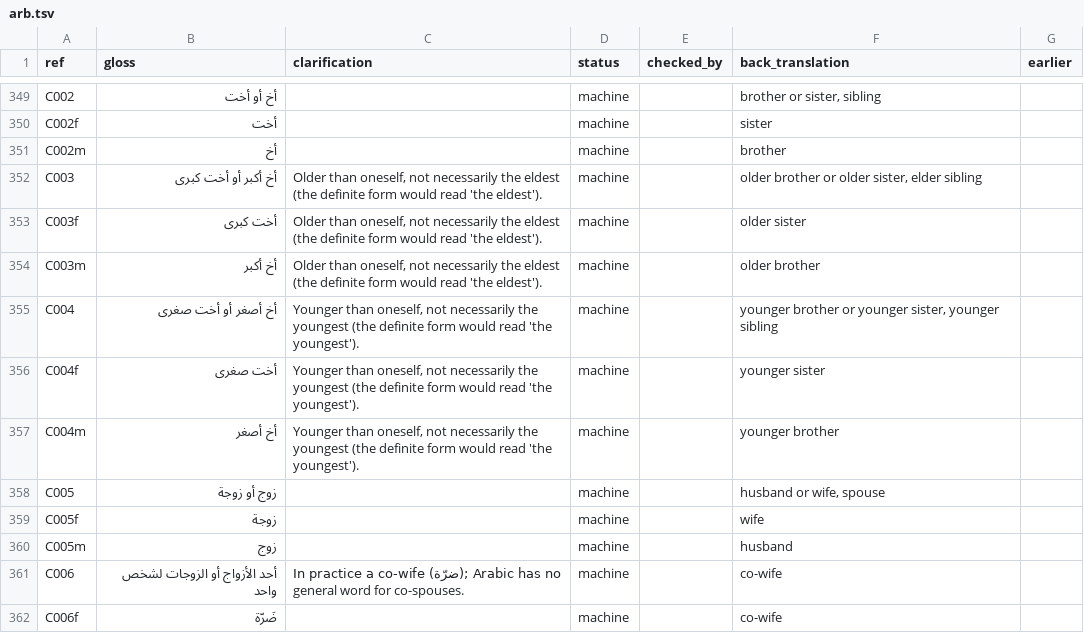
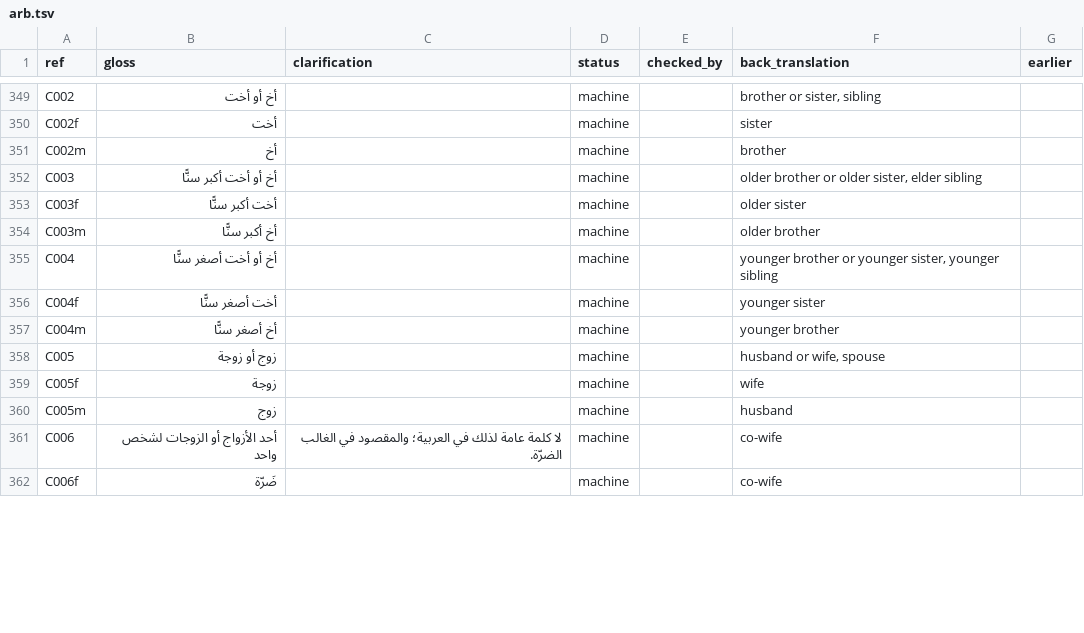
Before and after one commit to smojos/EACW, a TSV file: glosses/arb.tsv, drawn as a sheet; only a part is shown, gaps mark what is left out; the diff covers the shown part only.

```diff
--- a/glosses/arb.tsv
+++ b/glosses/arb.tsv
@@ -351,8 +351,8 @@ C002f	أخت		machine		sister
 C002m	أخ		machine		brother	
-C003	أخ أكبر أو أخت كبرى	Older than oneself, not necessarily the eldest (the definite form would read 'the eldest').	machine		older brother or older sister, elder sibling	
-C003f	أخت كبرى	Older than oneself, not necessarily the eldest (the definite form would read 'the eldest').	machine		older sister	
-C003m	أخ أكبر	Older than oneself, not necessarily the eldest (the definite form would read 'the eldest').	machine		older brother	
-C004	أخ أصغر أو أخت صغرى	Younger than oneself, not necessarily the youngest (the definite form would read 'the youngest').	machine		younger brother or younger sister, younger sibling	
-C004f	أخت صغرى	Younger than oneself, not necessarily the youngest (the definite form would read 'the youngest').	machine		younger sister	
-C004m	أخ أصغر	Younger than oneself, not necessarily the youngest (the definite form would read 'the youngest').	machine		younger brother	
+C003	أخ أو أخت أكبر سنًّا		machine		older brother or older sister, elder sibling	
+C003f	أخت أكبر سنًّا		machine		older sister	
+C003m	أخ أكبر سنًّا		machine		older brother	
+C004	أخ أو أخت أصغر سنًّا		machine		younger brother or younger sister, younger sibling	
+C004f	أخت أصغر سنًّا		machine		younger sister	
+C004m	أخ أصغر سنًّا		machine		younger brother	
 C005	زوج أو زوجة		machine		husband or wife, spouse	
@@ -360,3 +360,3 @@ C005f	زوجة		machine		wife
 C005m	زوج		machine		husband	
-C006	أحد الأزواج أو الزوجات لشخص واحد	In practice a co-wife (ضرّة); Arabic has no general word for co-spouses.	machine		co-wife	
+C006	أحد الأزواج أو الزوجات لشخص واحد	لا كلمة عامة لذلك في العربية؛ والمقصود في الغالب الضرّة.	machine		co-wife	
 C006f	ضَرّة		machine		co-wife	
```
Also changed, not shown: 37 edited cells elsewhere in this file, glosses/amh.tsv, glosses/fra.tsv.
